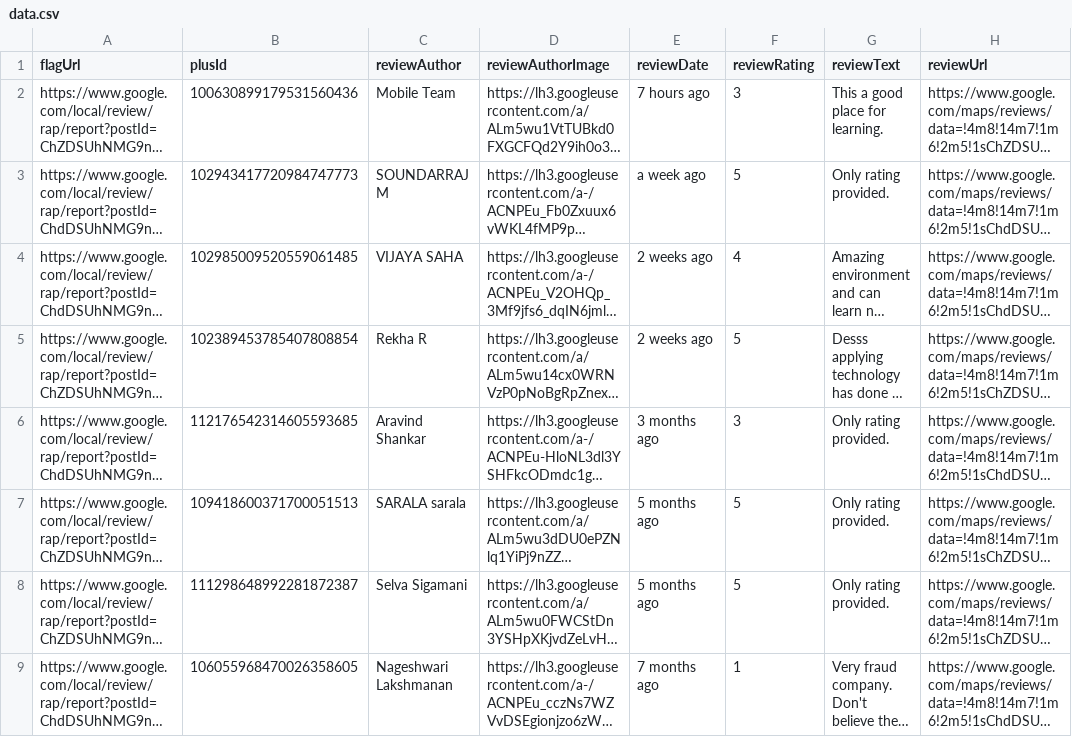
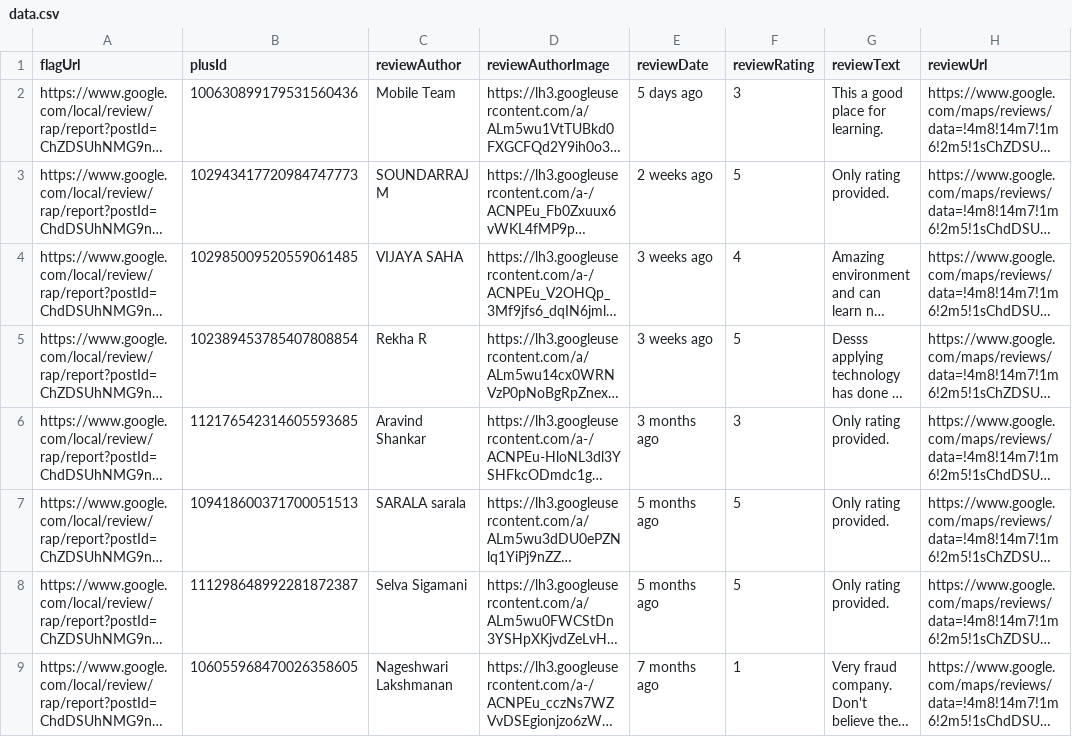
Before and after one commit to rabiyulfahimhasim786/googlereviews, a CSV file: gl/media/csv/data.csv, drawn as a sheet; only a part is shown; long unchanged cells end in …; the diff covers the shown part only; the diff names each change by its address in the sheet, - before the commit and + after, or states it on an @@ line.

```diff
--- a/gl/media/csv/data.csv
+++ b/gl/media/csv/data.csv
-E2 (reviewDate): 7 hours ago
+E2 (reviewDate): 5 days ago
-E3 (reviewDate): a week ago
+E3 (reviewDate): 2 weeks ago
-E4:E5 (reviewDate): 2 weeks ago
+E4:E5 (reviewDate): 3 weeks ago
```
Also changed, not shown: 1 edited cell elsewhere in this file, 9 other files.
